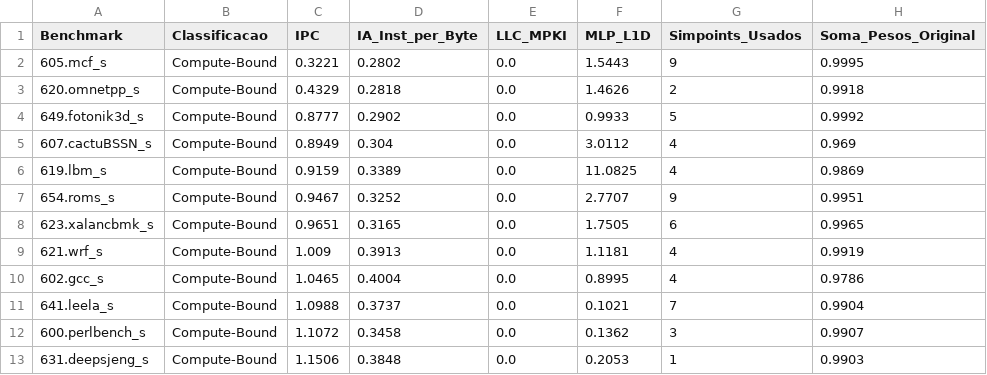
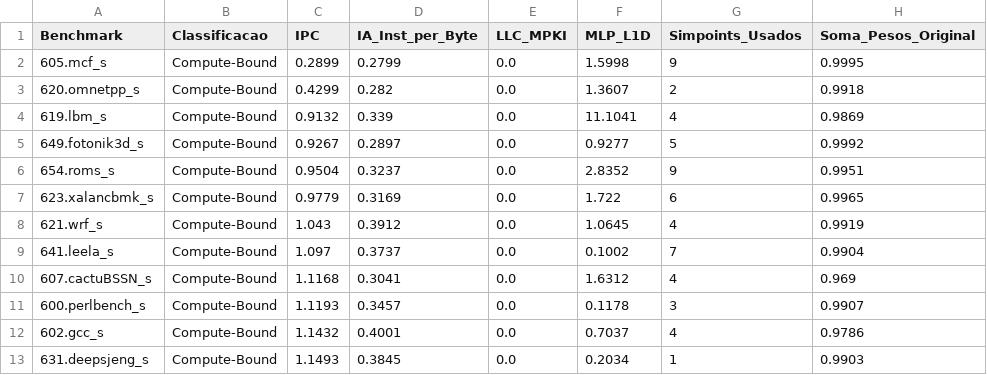
Before and after one commit to lhwiedmer/ChampSim, a CSV file: classificacao_benchmarks_agregado_hbm4.csv, drawn as a sheet; only a part is shown; the diff covers the shown part only.

```diff
--- a/classificacao_benchmarks_agregado_hbm4.csv
+++ b/classificacao_benchmarks_agregado_hbm4.csv
@@ -1,13 +1,13 @@
 Benchmark,Classificacao,IPC,IA_Inst_per_Byte,LLC_MPKI,MLP_L1D,Simpoints_Usados,Soma_Pesos_Original
-605.mcf_s,Compute-Bound,0.3221,0.2802,0.0,1.5443,9,0.9995
-620.omnetpp_s,Compute-Bound,0.4329,0.2818,0.0,1.4626,2,0.9918
-649.fotonik3d_s,Compute-Bound,0.8777,0.2902,0.0,0.9933,5,0.9992
-607.cactuBSSN_s,Compute-Bound,0.8949,0.304,0.0,3.0112,4,0.969
-619.lbm_s,Compute-Bound,0.9159,0.3389,0.0,11.0825,4,0.9869
-654.roms_s,Compute-Bound,0.9467,0.3252,0.0,2.7707,9,0.9951
-623.xalancbmk_s,Compute-Bound,0.9651,0.3165,0.0,1.7505,6,0.9965
-621.wrf_s,Compute-Bound,1.009,0.3913,0.0,1.1181,4,0.9919
-602.gcc_s,Compute-Bound,1.0465,0.4004,0.0,0.8995,4,0.9786
-641.leela_s,Compute-Bound,1.0988,0.3737,0.0,0.1021,7,0.9904
-600.perlbench_s,Compute-Bound,1.1072,0.3458,0.0,0.1362,3,0.9907
-631.deepsjeng_s,Compute-Bound,1.1506,0.3848,0.0,0.2053,1,0.9903
+605.mcf_s,Compute-Bound,0.2899,0.2799,0.0,1.5998,9,0.9995
+620.omnetpp_s,Compute-Bound,0.4299,0.282,0.0,1.3607,2,0.9918
+619.lbm_s,Compute-Bound,0.9132,0.339,0.0,11.1041,4,0.9869
+649.fotonik3d_s,Compute-Bound,0.9267,0.2897,0.0,0.9277,5,0.9992
+654.roms_s,Compute-Bound,0.9504,0.3237,0.0,2.8352,9,0.9951
+623.xalancbmk_s,Compute-Bound,0.9779,0.3169,0.0,1.722,6,0.9965
+621.wrf_s,Compute-Bound,1.043,0.3912,0.0,1.0645,4,0.9919
+641.leela_s,Compute-Bound,1.097,0.3737,0.0,0.1002,7,0.9904
+607.cactuBSSN_s,Compute-Bound,1.1168,0.3041,0.0,1.6312,4,0.969
+600.perlbench_s,Compute-Bound,1.1193,0.3457,0.0,0.1178,3,0.9907
+602.gcc_s,Compute-Bound,1.1432,0.4001,0.0,0.7037,4,0.9786
+631.deepsjeng_s,Compute-Bound,1.1493,0.3845,0.0,0.2034,1,0.9903
```
Also changed, not shown: 20 edited cells elsewhere in this file, classificacao_benchmarks_agregado_ddr5.csv, classificacao_traces_ddr5.csv, 6 other files.
